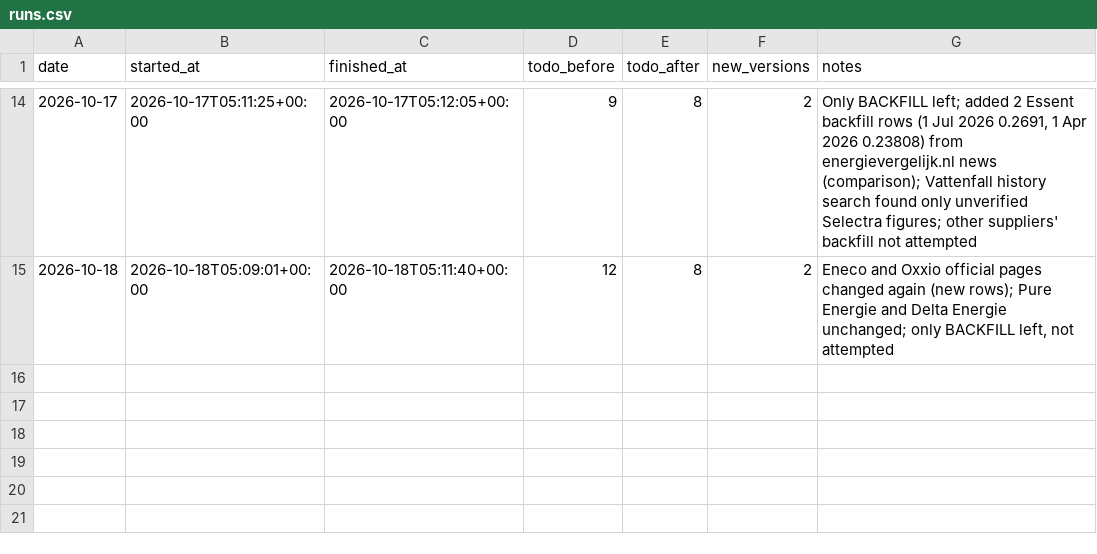
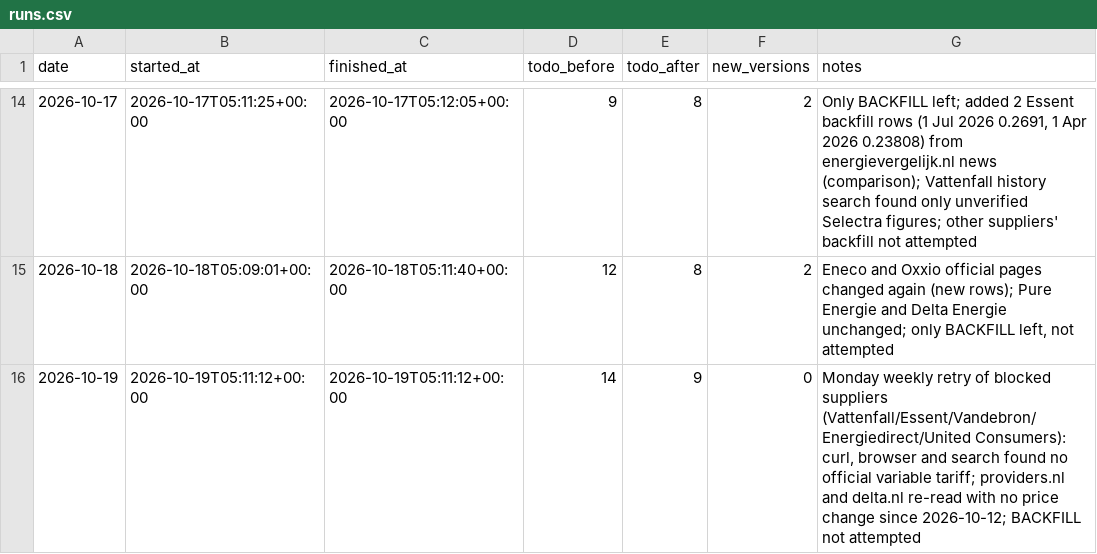
Before and after one commit to TurquoiseStrike/wolfheze-energy, a CSV file: data/runs.csv, drawn as a sheet; only a part is shown, gaps mark what is left out; the diff names each change by its address in the sheet, - before the commit and + after, or states it on an @@ line.

```diff
--- a/data/runs.csv
+++ b/data/runs.csv
+row 16: 2026-10-19 | 2026-10-19T05:11:12+00:00 | 2026-10-19T05:11:12+00:00 | 14 | 9 | 0 | Monday weekly retry of blocked suppliers (Vattenfall/Essent/Vandebron/Energiedirect/United Consumers): curl, browser and search found no official variable tariff; providers.nl and delta.nl re-read with no price change since 2026-10-12; BACKFILL not attempted
```
Also changed, not shown: data/checks.csv, data/forecasts.csv.
